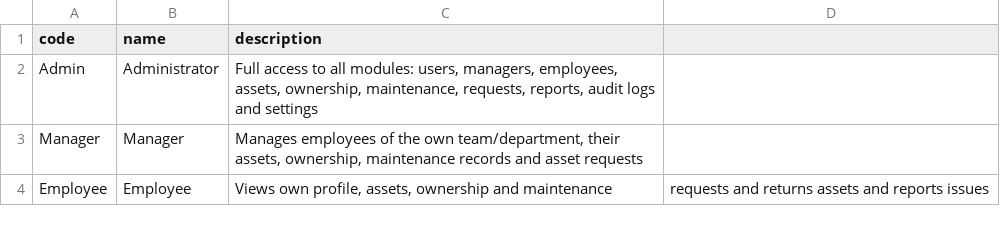
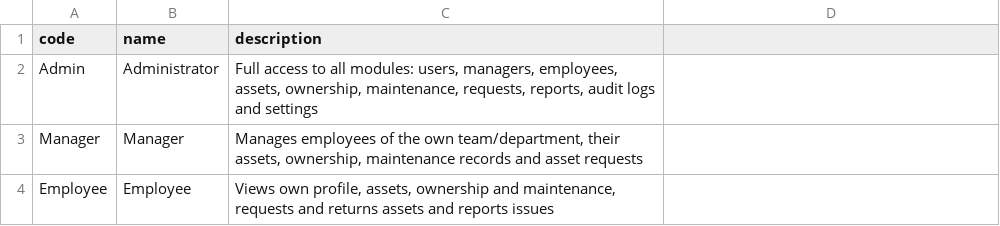
Before and after one commit to Mohansai-Matta/sap-cap-asset-management, a CSV file: db/data/asset.management-Roles.csv, drawn as a sheet.

```diff
--- a/db/data/asset.management-Roles.csv
+++ b/db/data/asset.management-Roles.csv
@@ -3,2 +3,2 @@ Admin;Administrator;Full access to all modules: users, managers, employees, asse
 Manager;Manager;Manages employees of the own team/department, their assets, ownership, maintenance records and asset requests
-Employee;Employee;Views own profile, assets, ownership and maintenance; requests and returns assets and reports issues
+Employee;Employee;Views own profile, assets, ownership and maintenance, requests and returns assets and reports issues
```
